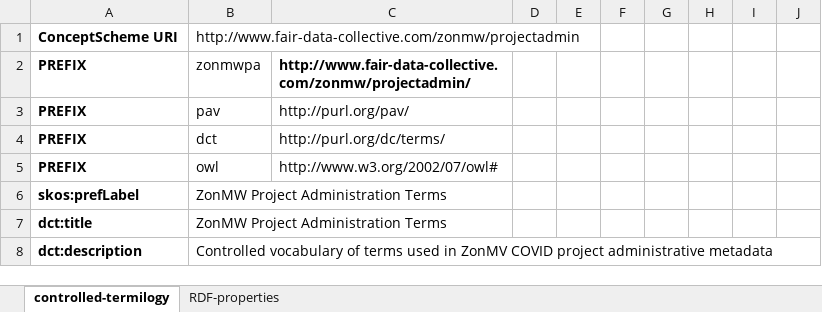
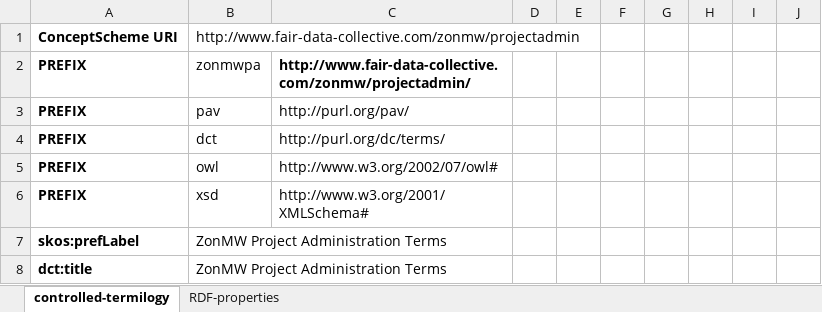
Before and after one commit to fair-data-collective/zonmw-project-admin, an Excel workbook: ontology/FDCCOVIDProjectAdminVocabularies.xlsx, sheet controlled-termilogy, drawn as a sheet; only a part is shown; the shorter side is filled out with more unchanged rows; values as stored, in another font and other column widths than the file's, no borders; the diff names each change by its address in the sheet, - before the commit and + after, or states it on an @@ line.

Commit message:
added http://www.w3.org/2001/XMLSchema# in prefix

```diff
--- a/ontology/FDCCOVIDProjectAdminVocabularies.xlsx (sheet controlled-termilogy)
+++ b/ontology/FDCCOVIDProjectAdminVocabularies.xlsx (sheet controlled-termilogy)
+row 6: PREFIX | xsd | http://www.w3.org/2001/XMLSchema#
```
